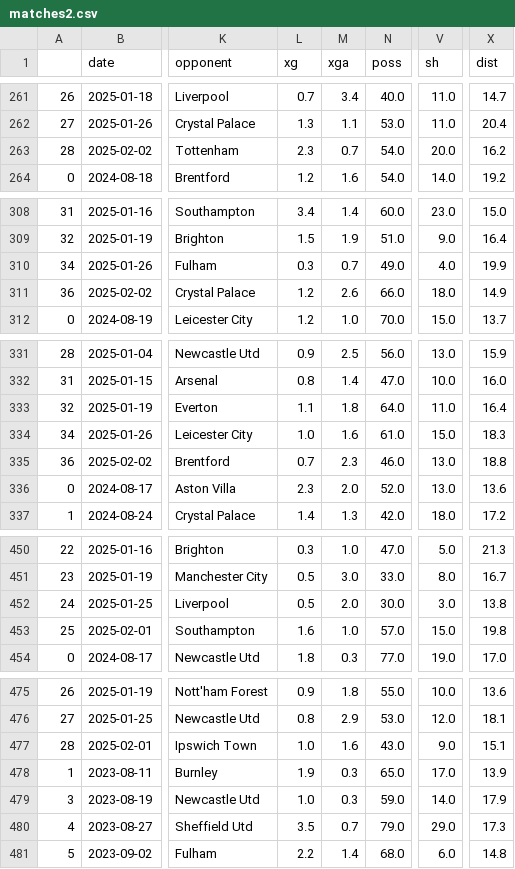
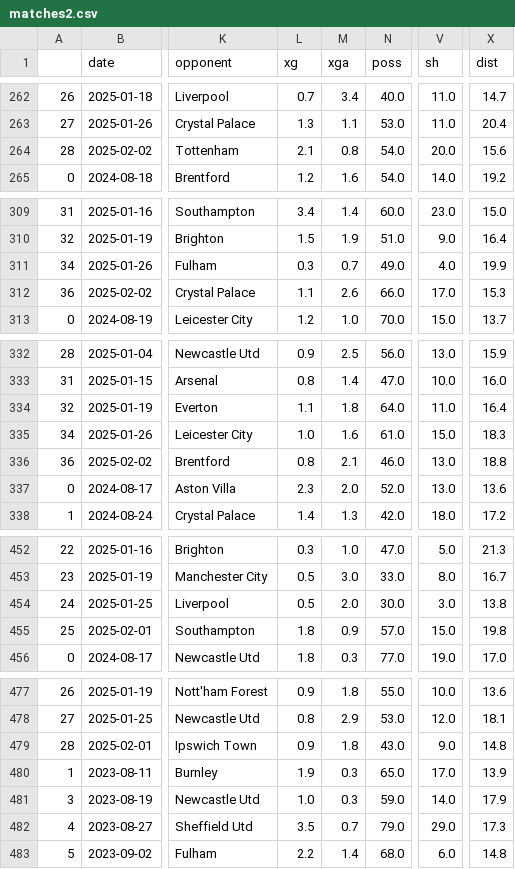
Before and after one commit to hydrixer/premierleague_predict, a CSV file: code/matches2.csv, drawn as a sheet; only a part is shown, gaps mark what is left out; addresses are those after the commit; the diff covers the shown part only; the diff names each change by its address in the sheet, - before the commit and + after, or states it on an @@ line.

```diff
--- a/code/matches2.csv
+++ b/code/matches2.csv
-L264 (xg): 2.3
+L264 (xg): 2.1
-M264 (xga): 0.7
+M264 (xga): 0.8
-X264 (dist): 16.2
+X264 (dist): 15.6
-L312 (xg): 1.2
+L312 (xg): 1.1
-V312 (sh): 18.0
+V312 (sh): 17.0
-X312 (dist): 14.9
+X312 (dist): 15.3
-L336 (xg): 0.7
+L336 (xg): 0.8
-M336 (xga): 2.3
+M336 (xga): 2.1
-L455 (xg): 1.6
+L455 (xg): 1.8
-M455 (xga): 1.0
+M455 (xga): 0.9
-L479 (xg): 1.0
+L479 (xg): 0.9
-M479 (xga): 1.6
+M479 (xga): 1.8
-X479 (dist): 15.1
+X479 (dist): 14.8
```
Also changed, not shown: 2 added rows, 23 moved rows and 4 edited cells elsewhere in this file, 1 other file.
